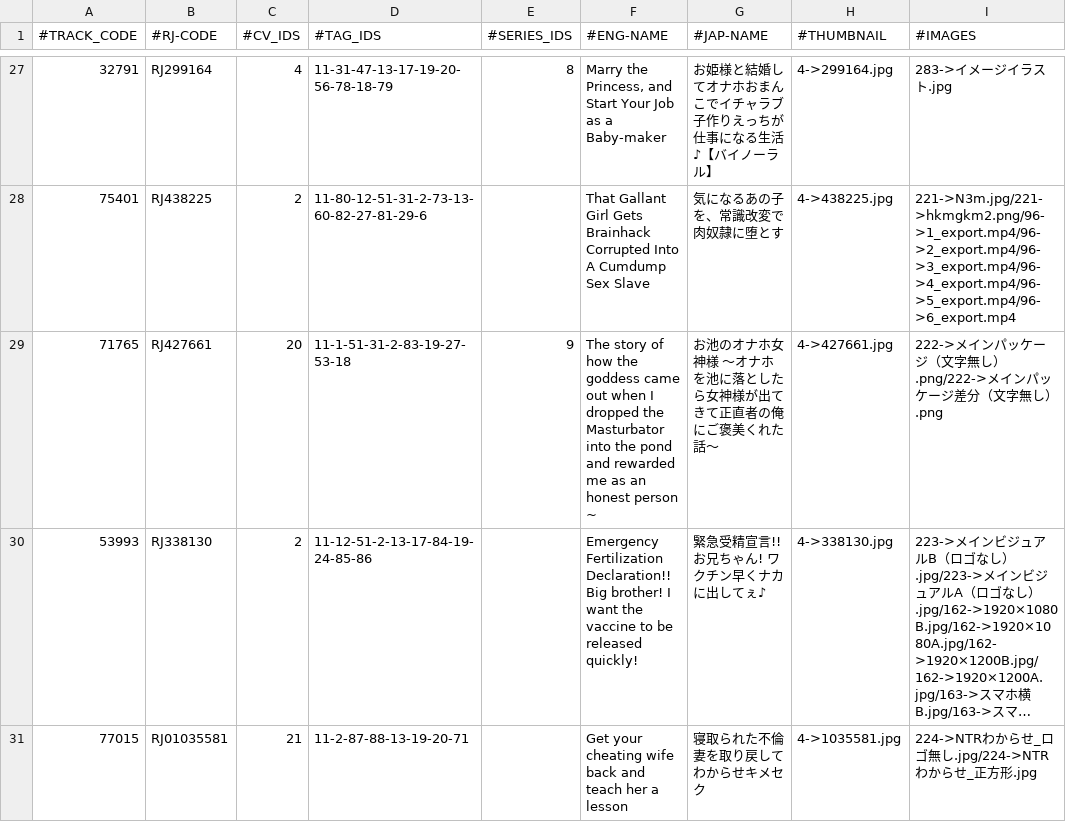
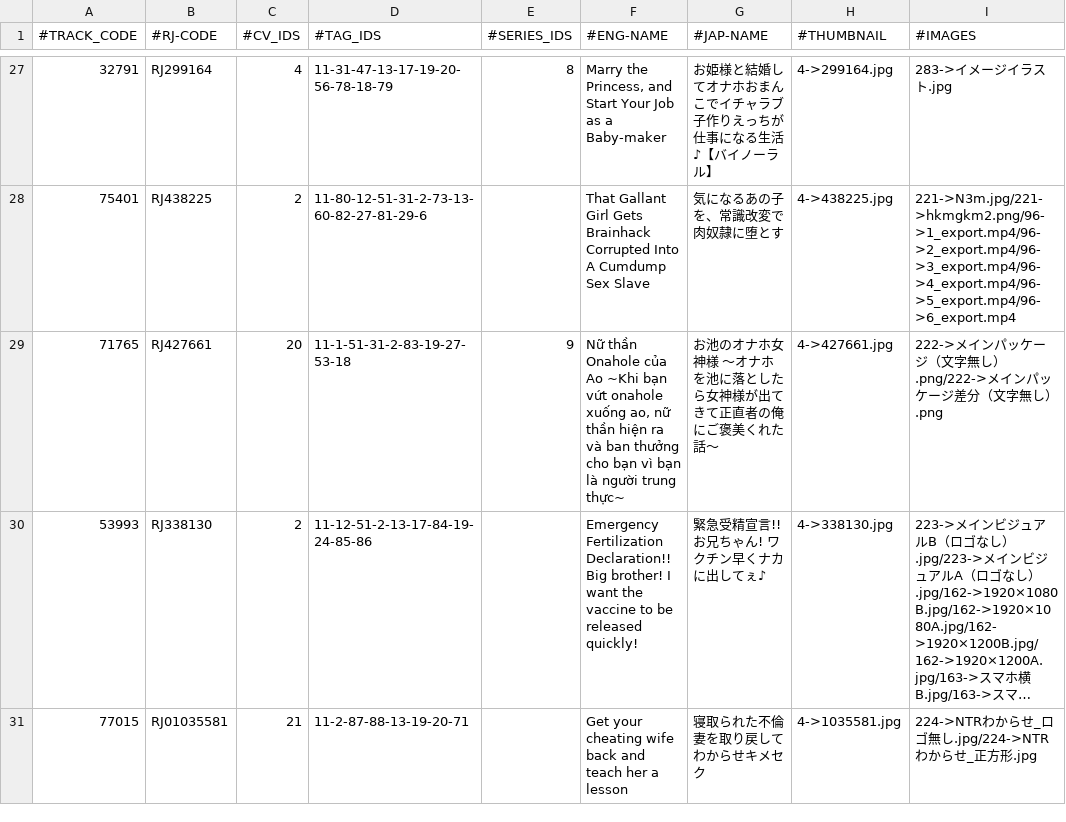
Before and after one commit to nguyenHoangDung0504/na-v3, a CSV file: @resources/databases/s1/tracks.csv, drawn as a sheet; only a part is shown, gaps mark what is left out; long unchanged cells end in …; the diff names each change by its address in the sheet, - before the commit and + after, or states it on an @@ line.

Commit message:
Update track + VTT

```diff
--- a/@resources/databases/s1/tracks.csv
+++ b/@resources/databases/s1/tracks.csv
-F29 (#ENG-NAME): The story of how the goddess came out when I dropped the Masturbator into the pond and rewarded me as an honest person ~
+F29 (#ENG-NAME): Nữ thần Onahole của Ao ~Khi bạn vứt onahole xuống ao, nữ thần hiện ra và ban thưởng cho bạn vì bạn là người trung thực~
```
Also changed, not shown: 6 other files.
